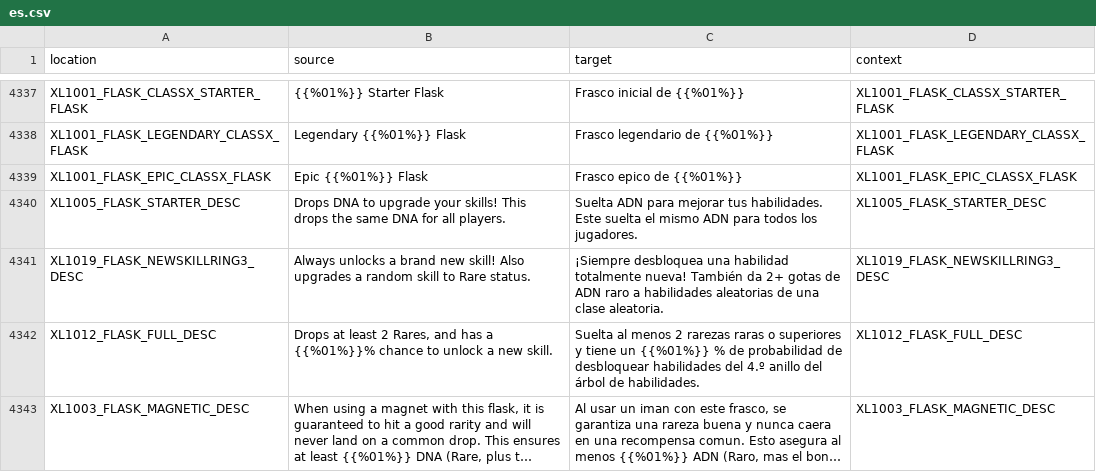
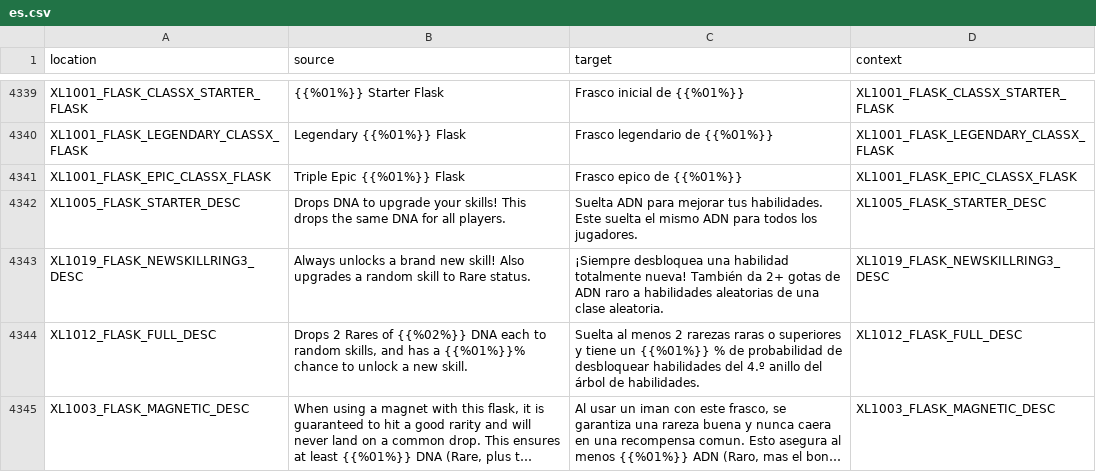
Before and after one commit to bencelot/GeneshiftTranslations, a CSV file: es.csv, drawn as a sheet; only a part is shown, gaps mark what is left out; long unchanged cells end in …; addresses are those after the commit; the diff covers the shown part only; the diff names each change by its address in the sheet, - before the commit and + after, or states it on an @@ line.

```diff
--- a/es.csv
+++ b/es.csv
-B4341 (source): Epic {{%01%}} Flask
+B4341 (source): Triple Epic {{%01%}} Flask
-B4344 (source): Drops at least 2 Rares, and has…
+B4344 (source): Drops 2 Rares of {{%02%}} DNA each to random skills, and has…
```
Also changed, not shown: 2 added rows and 23 edited cells elsewhere in this file, de.csv, en.csv, 4 other files.
